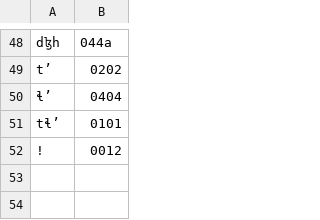
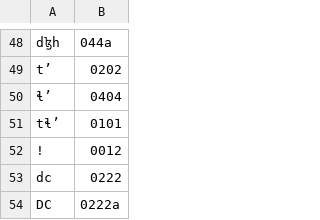
Before and after one commit to chenlin014/unigraph, a TSV file: ipa/chordmap.tsv, drawn as a sheet; only a part is shown, gaps mark what is left out.

```diff
--- a/ipa/chordmap.tsv
+++ b/ipa/chordmap.tsv
@@ -52 +52,3 @@ tɬʼ	0101
 ǃ	0012
+dc	0222
+DC	0222a
```
Also changed, not shown: ipa/table.tsv.
